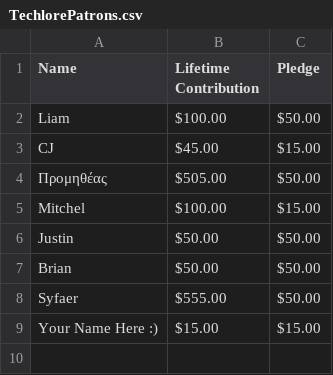
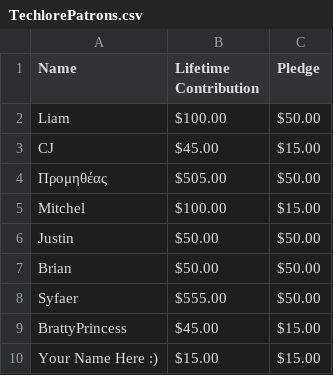
Before and after one commit to techlore/channel-content, a CSV file: Assets/TechlorePatrons.csv, drawn as a sheet.

Commit message:
May patrons

```diff
--- a/Assets/TechlorePatrons.csv
+++ b/Assets/TechlorePatrons.csv
@@ -8,2 +8,3 @@ Brian,$50.00,$50.00
 Syfaer,$555.00,$50.00
+BrattyPrincess,$45.00,$15.00
 Your Name Here :),$15.00,$15.00
```
